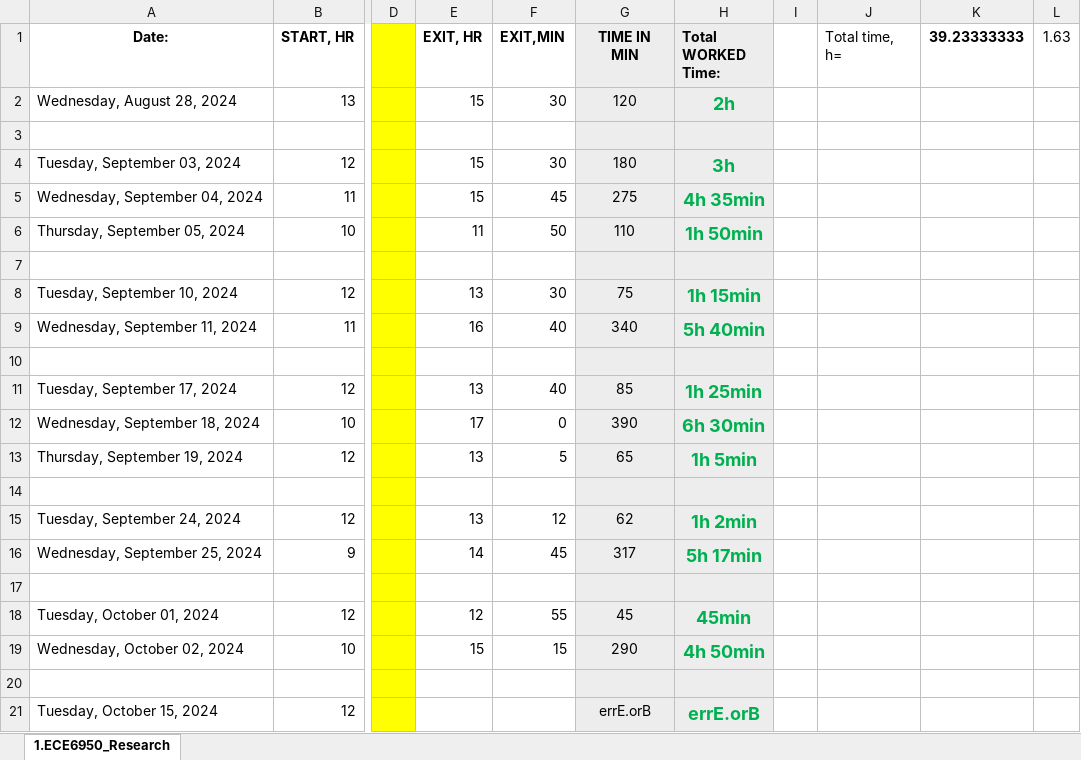
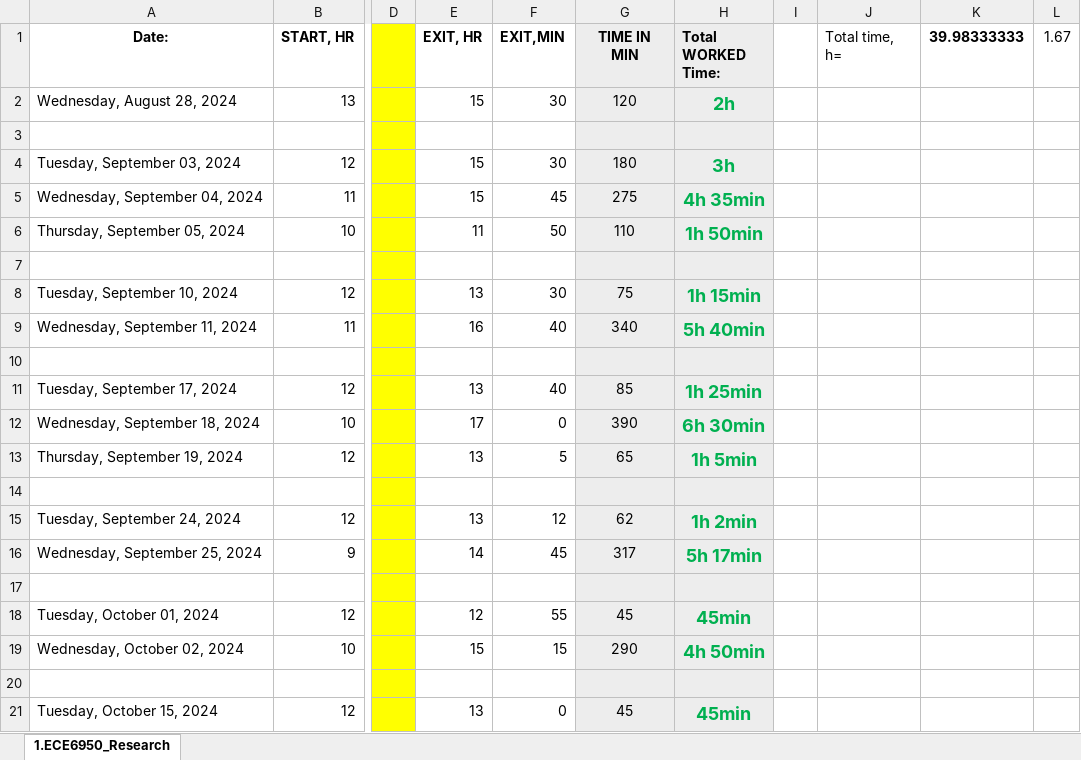
Before and after one commit to lnis-uofu/ChemAirU, an Excel workbook: TimeTrack-Research.xlsx, sheet 1.ECE6950_Research, drawn as a sheet; only a part is shown, gaps mark what is left out; values as stored, in another font and other column widths than the file's, no borders; the diff names each change by its address in the sheet, - before the commit and + after, or states it on an @@ line.

Commit message:
Logs.

```diff
--- a/TimeTrack-Research.xlsx (sheet 1.ECE6950_Research)
+++ b/TimeTrack-Research.xlsx (sheet 1.ECE6950_Research)
-K1: 39.23333333
+K1: 39.98333333
-L1: 1.63
+L1: 1.67
-E21 (EXIT, HR): (empty)
+E21 (EXIT, HR): 13
-F21 (EXIT,MIN): (empty)
+F21 (EXIT,MIN): 0
-G21 (TIME IN MIN): errE.orB
+G21 (TIME IN MIN): 45
-H21 (Total WORKED Time:): errE.orB
+H21 (Total WORKED Time:): 45min
```
